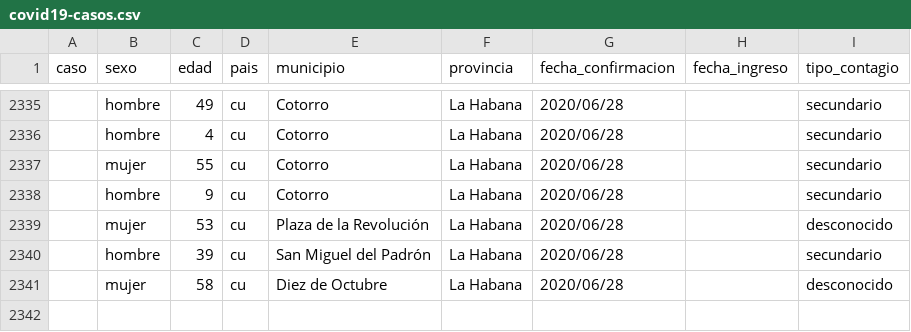
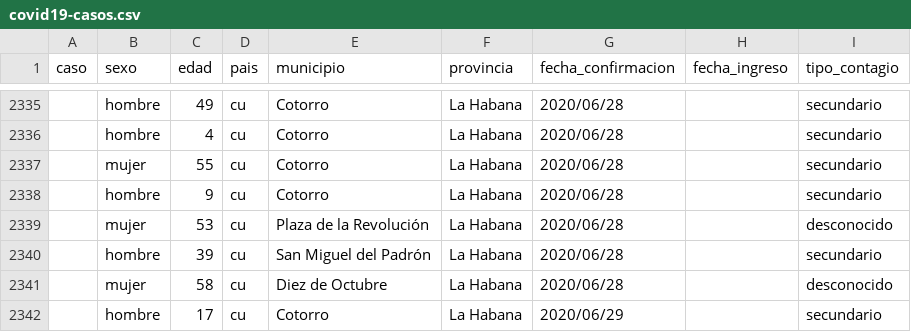
Before and after one commit to covid19cubadata/covid19cubadata.github.io, a CSV file: data/covid19-casos.csv, drawn as a sheet; only a part is shown, gaps mark what is left out; the diff names each change by its address in the sheet, - before the commit and + after, or states it on an @@ line.

Commit message:
Update countries data

```diff
--- a/data/covid19-casos.csv
+++ b/data/covid19-casos.csv
+row 2342:  | hombre | 17 | cu | Cotorro | La Habana | 2020/06/29 |  | secundario
```
Also changed, not shown: 1 other file.
